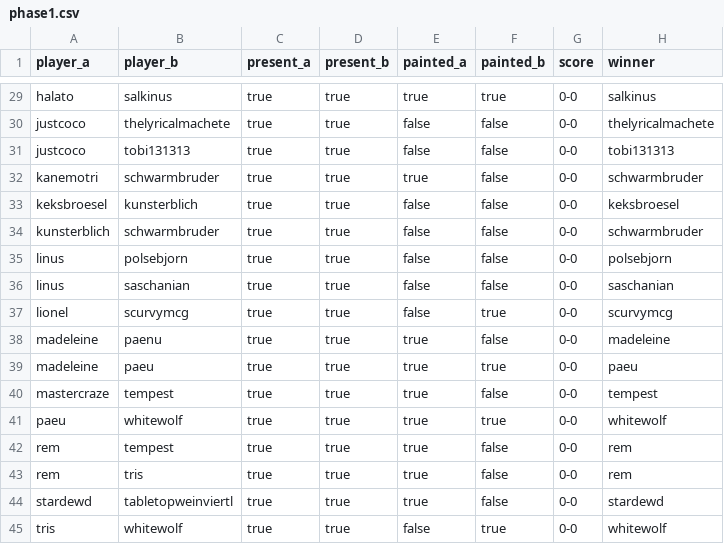
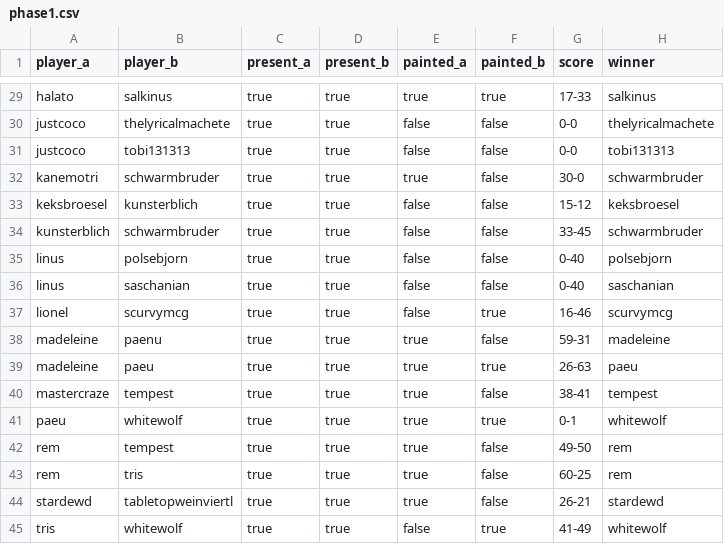
Before and after one commit to supernovatabletop/supernova, a CSV file: _data/pairings/phase1.csv, drawn as a sheet; only a part is shown, gaps mark what is left out; the diff covers the shown part only; the diff names each change by its address in the sheet, - before the commit and + after, or states it on an @@ line.

Commit message:
score added

```diff
--- a/_data/pairings/phase1.csv
+++ b/_data/pairings/phase1.csv
-G29 (score): 0-0
+G29 (score): 17-33
-G32 (score): 0-0
+G32 (score): 30-0
-G33 (score): 0-0
+G33 (score): 15-12
-G34 (score): 0-0
+G34 (score): 33-45
-G35:G36 (score): 0-0
+G35:G36 (score): 0-40
-G37 (score): 0-0
+G37 (score): 16-46
-G38 (score): 0-0
+G38 (score): 59-31
-G39 (score): 0-0
+G39 (score): 26-63
-G40 (score): 0-0
+G40 (score): 38-41
-G41 (score): 0-0
+G41 (score): 0-1
-G42 (score): 0-0
+G42 (score): 49-50
-G43 (score): 0-0
+G43 (score): 60-25
-G44 (score): 0-0
+G44 (score): 26-21
-G45 (score): 0-0
+G45 (score): 41-49
```
Also changed, not shown: 26 edited cells elsewhere in this file, 45 other files.
